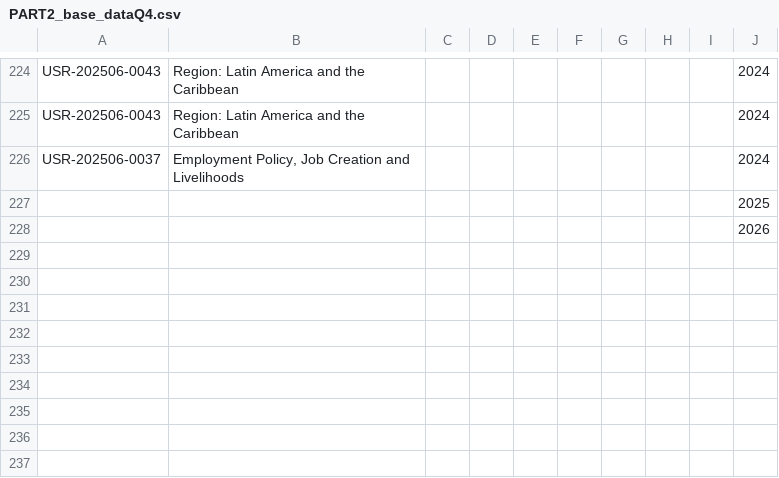
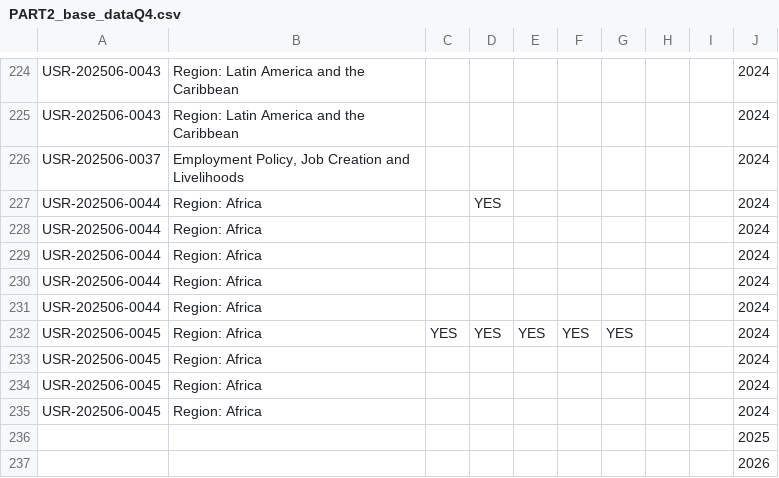
Before and after one commit to emplabyouth/emplabyeap, a CSV file: orignaldata/PART2_base_dataQ4.csv, drawn as a sheet; only a part is shown, gaps mark what is left out.

```diff
--- a/orignaldata/PART2_base_dataQ4.csv
+++ b/orignaldata/PART2_base_dataQ4.csv
@@ -226,2 +226,11 @@ USR-202506-0043,Region: Latin America and the Caribbean,,,,,,,,2024
 USR-202506-0037,"Employment Policy, Job Creation and Livelihoods",,,,,,,,2024
+USR-202506-0044,Region: Africa,,YES,,,,,,2024
+USR-202506-0044,Region: Africa,,,,,,,,2024
+USR-202506-0044,Region: Africa,,,,,,,,2024
+USR-202506-0044,Region: Africa,,,,,,,,2024
+USR-202506-0044,Region: Africa,,,,,,,,2024
+USR-202506-0045,Region: Africa,YES,YES,YES,YES,YES,,,2024
+USR-202506-0045,Region: Africa,,,,,,,,2024
+USR-202506-0045,Region: Africa,,,,,,,,2024
+USR-202506-0045,Region: Africa,,,,,,,,2024
 ,,,,,,,,,2025
```
Also changed, not shown: orignaldata/PART2_base_dataQ5.csv, orignaldata/PART3_base_dataQ10.csv, 5 other files.
